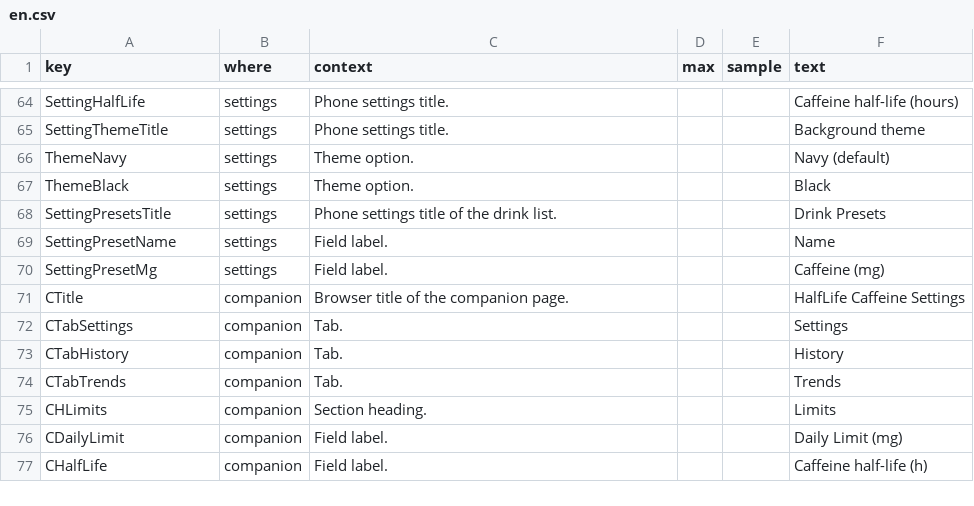
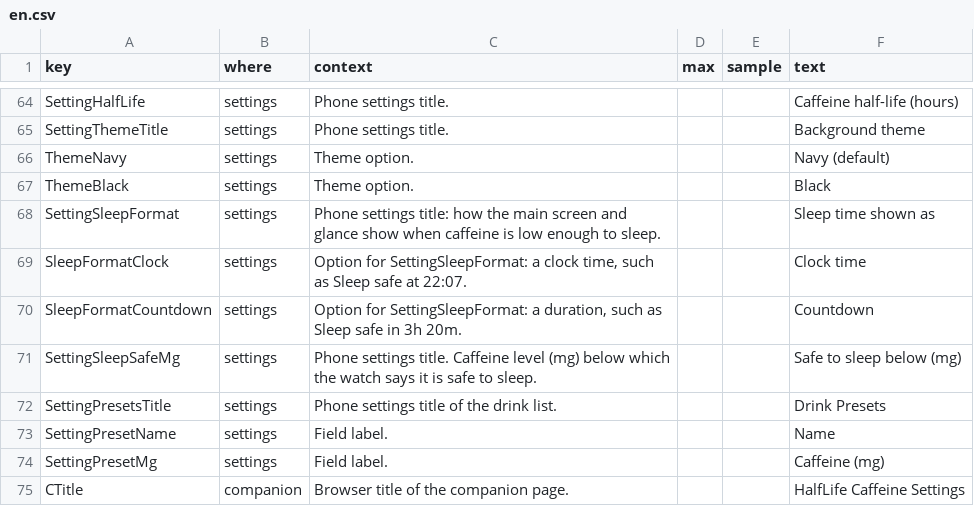
Before and after one commit to jame581/HalfLifeCaffeine, a CSV file: translations/en.csv, drawn as a sheet; only a part is shown, gaps mark what is left out; the shorter side is filled out with more unchanged rows; the diff names each change by its address in the sheet, - before the commit and + after, or states it on an @@ line.

```diff
--- a/translations/en.csv
+++ b/translations/en.csv
+row 68: SettingSleepFormat | settings | Phone settings title: how the main screen and glance show when caffeine is low enough to sleep. |  |  | Sleep time shown as
+row 69: SleepFormatClock | settings | Option for SettingSleepFormat: a clock time, such as Sleep safe at 22:07. |  |  | Clock time
+row 70: SleepFormatCountdown | settings | Option for SettingSleepFormat: a duration, such as Sleep safe in 3h 20m. |  |  | Countdown
+row 71: SettingSleepSafeMg | settings | Phone settings title. Caffeine level (mg) below which the watch says it is safe to sleep. |  |  | Safe to sleep below (mg)
```
Also changed, not shown: translations/cs.csv, translations/de.csv, 7 other files.
